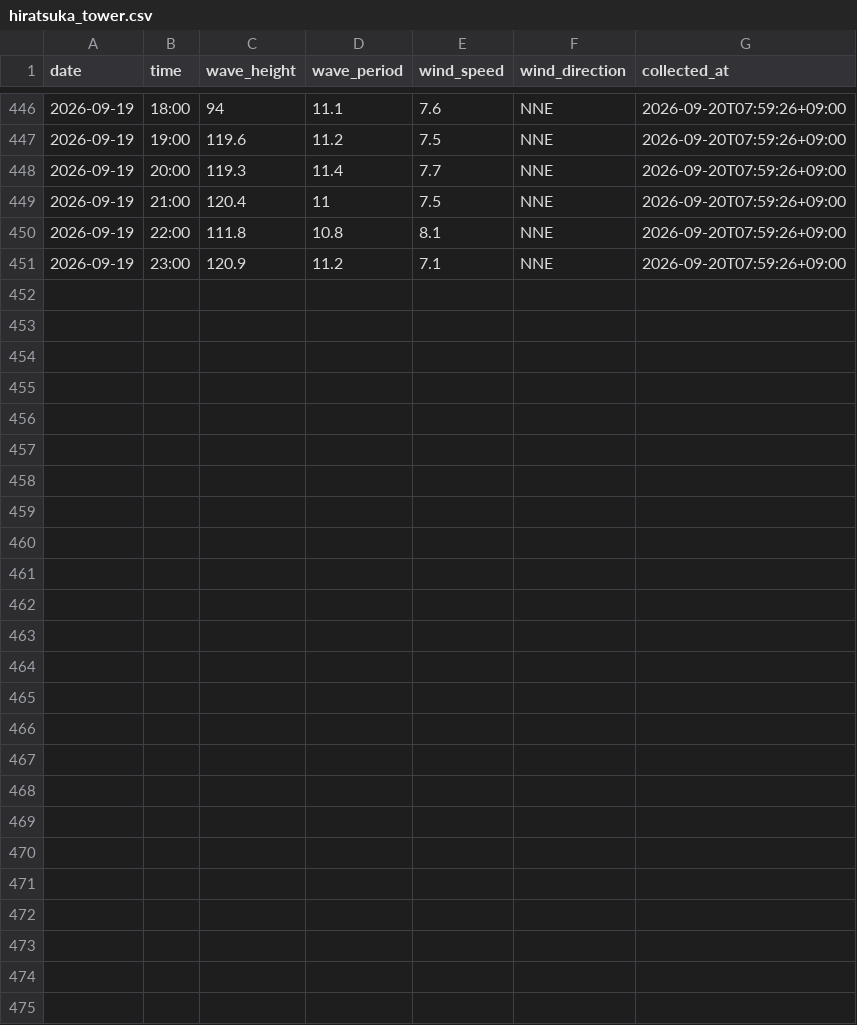
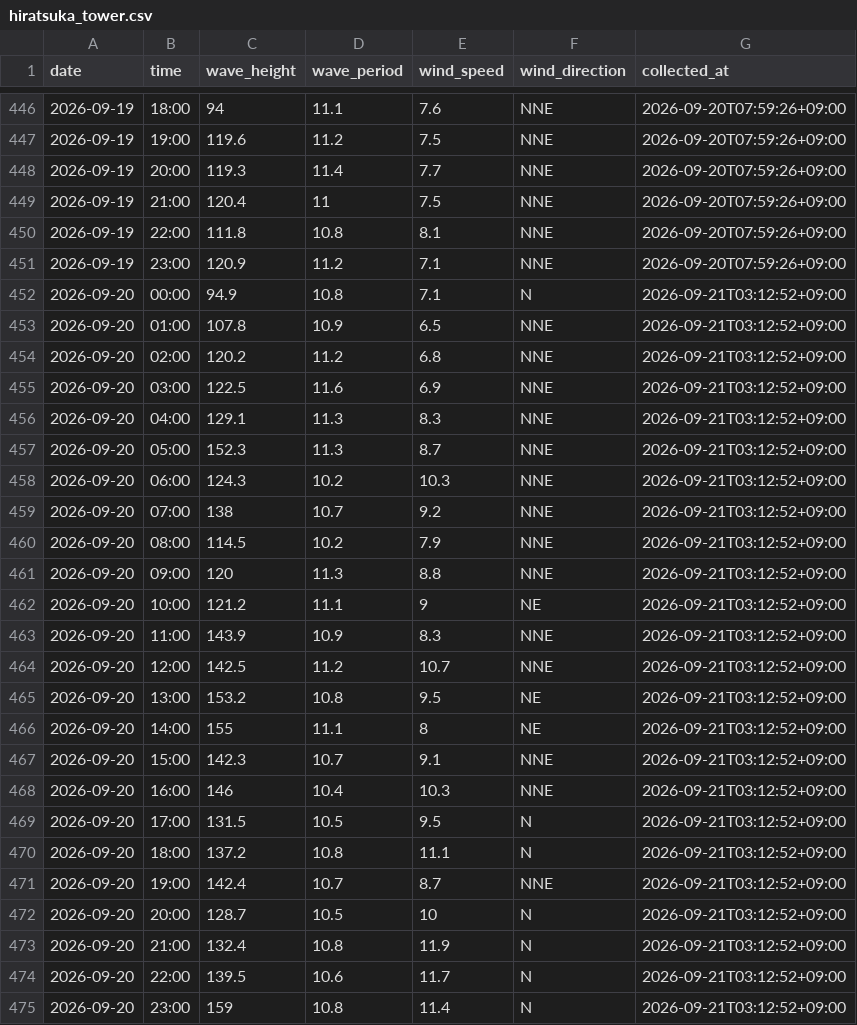
Before and after one commit to Togawa55/hiratsuka-tower-data, a CSV file: data/hiratsuka_tower.csv, drawn as a sheet; only a part is shown, gaps mark what is left out; the diff names each change by its address in the sheet, - before the commit and + after, or states it on an @@ line.

```diff
--- a/data/hiratsuka_tower.csv
+++ b/data/hiratsuka_tower.csv
+row 452: 2026-09-20 | 00:00 | 94.9 | 10.8 | 7.1 | N | 2026-09-21T03:12:52+09:00
+row 453: 2026-09-20 | 01:00 | 107.8 | 10.9 | 6.5 | NNE | 2026-09-21T03:12:52+09:00
+row 454: 2026-09-20 | 02:00 | 120.2 | 11.2 | 6.8 | NNE | 2026-09-21T03:12:52+09:00
+row 455: 2026-09-20 | 03:00 | 122.5 | 11.6 | 6.9 | NNE | 2026-09-21T03:12:52+09:00
+row 456: 2026-09-20 | 04:00 | 129.1 | 11.3 | 8.3 | NNE | 2026-09-21T03:12:52+09:00
+row 457: 2026-09-20 | 05:00 | 152.3 | 11.3 | 8.7 | NNE | 2026-09-21T03:12:52+09:00
+row 458: 2026-09-20 | 06:00 | 124.3 | 10.2 | 10.3 | NNE | 2026-09-21T03:12:52+09:00
+row 459: 2026-09-20 | 07:00 | 138 | 10.7 | 9.2 | NNE | 2026-09-21T03:12:52+09:00
+row 460: 2026-09-20 | 08:00 | 114.5 | 10.2 | 7.9 | NNE | 2026-09-21T03:12:52+09:00
+row 461: 2026-09-20 | 09:00 | 120 | 11.3 | 8.8 | NNE | 2026-09-21T03:12:52+09:00
+row 462: 2026-09-20 | 10:00 | 121.2 | 11.1 | 9 | NE | 2026-09-21T03:12:52+09:00
+row 463: 2026-09-20 | 11:00 | 143.9 | 10.9 | 8.3 | NNE | 2026-09-21T03:12:52+09:00
+row 464: 2026-09-20 | 12:00 | 142.5 | 11.2 | 10.7 | NNE | 2026-09-21T03:12:52+09:00
+row 465: 2026-09-20 | 13:00 | 153.2 | 10.8 | 9.5 | NE | 2026-09-21T03:12:52+09:00
+row 466: 2026-09-20 | 14:00 | 155 | 11.1 | 8 | NE | 2026-09-21T03:12:52+09:00
+row 467: 2026-09-20 | 15:00 | 142.3 | 10.7 | 9.1 | NNE | 2026-09-21T03:12:52+09:00
+row 468: 2026-09-20 | 16:00 | 146 | 10.4 | 10.3 | NNE | 2026-09-21T03:12:52+09:00
+row 469: 2026-09-20 | 17:00 | 131.5 | 10.5 | 9.5 | N | 2026-09-21T03:12:52+09:00
+row 470: 2026-09-20 | 18:00 | 137.2 | 10.8 | 11.1 | N | 2026-09-21T03:12:52+09:00
+row 471: 2026-09-20 | 19:00 | 142.4 | 10.7 | 8.7 | NNE | 2026-09-21T03:12:52+09:00
+row 472: 2026-09-20 | 20:00 | 128.7 | 10.5 | 10 | N | 2026-09-21T03:12:52+09:00
+row 473: 2026-09-20 | 21:00 | 132.4 | 10.8 | 11.9 | N | 2026-09-21T03:12:52+09:00
+row 474: 2026-09-20 | 22:00 | 139.5 | 10.6 | 11.7 | N | 2026-09-21T03:12:52+09:00
+row 475: 2026-09-20 | 23:00 | 159 | 10.8 | 11.4 | N | 2026-09-21T03:12:52+09:00
```
Also changed, not shown: 2 other files.
